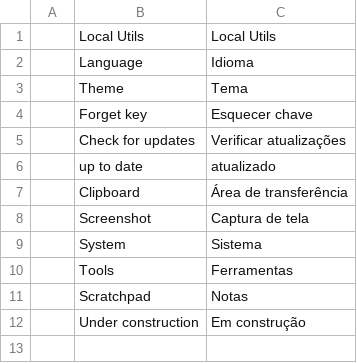
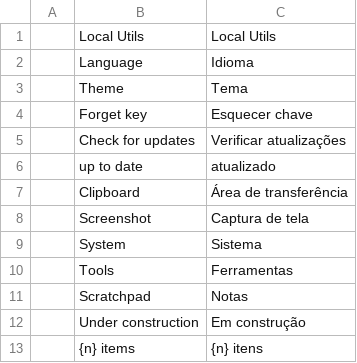
Before and after one commit to Anon5T4R/Local-Utils, a TSV file: i18n/locales/pt-br/localutils.tsv, drawn as a sheet; the diff names each change by its address in the sheet, - before the commit and + after, or states it on an @@ line.

```diff
--- a/i18n/locales/pt-br/localutils.tsv
+++ b/i18n/locales/pt-br/localutils.tsv
+row 13:  | {n} items | {n} itens
```
Also changed, not shown: i18n/locales/es/localutils.tsv, 7 other files.
